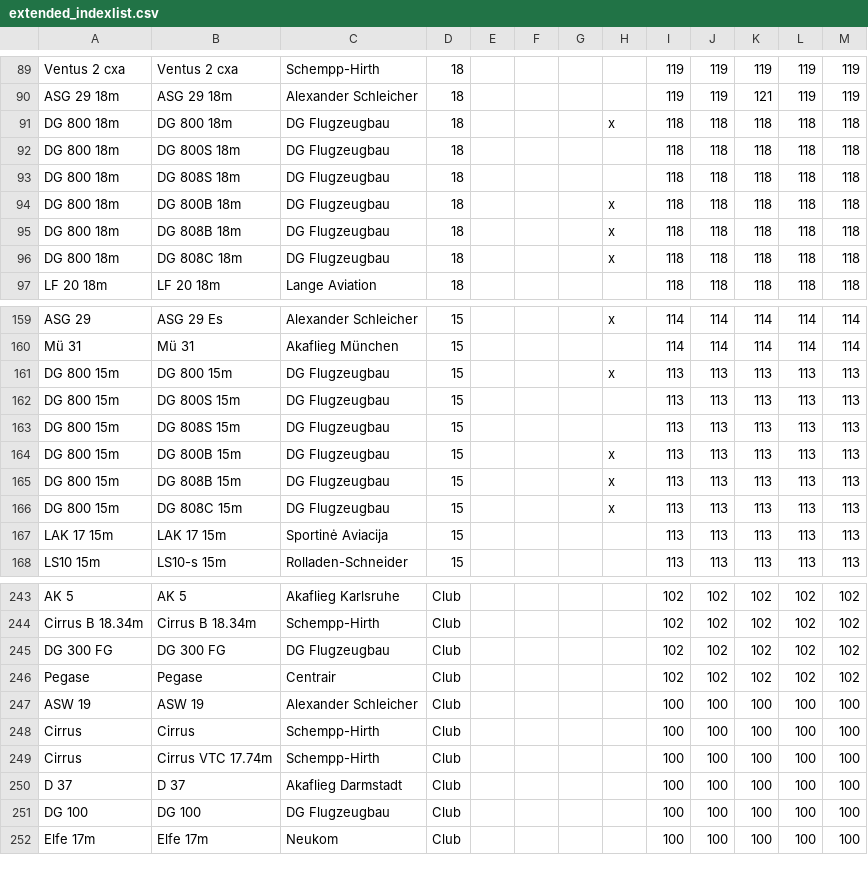
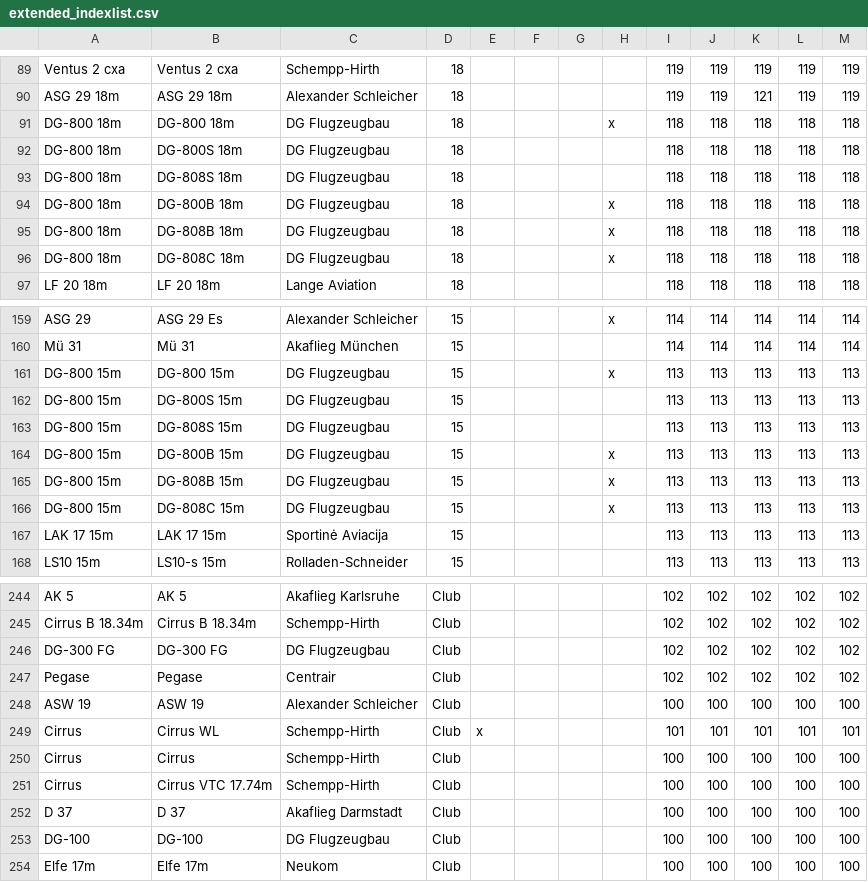
Before and after one commit to weglide/GliderList, a CSV file: extended_indexlist.csv, drawn as a sheet; only a part is shown, gaps mark what is left out; the diff covers the shown part only.

```diff
--- a/extended_indexlist.csv
+++ b/extended_indexlist.csv
@@ -90,8 +90,8 @@ Ventus 2 cxa,Ventus 2 cxa,Schempp-Hirth,18,,,,,119,119,119,119,119
 ASG 29 18m,ASG 29 18m,Alexander Schleicher,18,,,,,119,119,121,119,119
-DG 800 18m,DG 800 18m,DG Flugzeugbau,18,,,,x,118,118,118,118,118
-DG 800 18m,DG 800S 18m,DG Flugzeugbau,18,,,,,118,118,118,118,118
-DG 800 18m,DG 808S 18m,DG Flugzeugbau,18,,,,,118,118,118,118,118
-DG 800 18m,DG 800B 18m,DG Flugzeugbau,18,,,,x,118,118,118,118,118
-DG 800 18m,DG 808B 18m,DG Flugzeugbau,18,,,,x,118,118,118,118,118
-DG 800 18m,DG 808C 18m,DG Flugzeugbau,18,,,,x,118,118,118,118,118
+DG-800 18m,DG-800 18m,DG Flugzeugbau,18,,,,x,118,118,118,118,118
+DG-800 18m,DG-800S 18m,DG Flugzeugbau,18,,,,,118,118,118,118,118
+DG-800 18m,DG-808S 18m,DG Flugzeugbau,18,,,,,118,118,118,118,118
+DG-800 18m,DG-800B 18m,DG Flugzeugbau,18,,,,x,118,118,118,118,118
+DG-800 18m,DG-808B 18m,DG Flugzeugbau,18,,,,x,118,118,118,118,118
+DG-800 18m,DG-808C 18m,DG Flugzeugbau,18,,,,x,118,118,118,118,118
 LF 20 18m,LF 20 18m,Lange Aviation,18,,,,,118,118,118,118,118
@@ -160,8 +160,8 @@ ASG 29,ASG 29 Es,Alexander Schleicher,15,,,,x,114,114,114,114,114
 Mü 31,Mü 31,Akaflieg München,15,,,,,114,114,114,114,114
-DG 800 15m,DG 800 15m,DG Flugzeugbau,15,,,,x,113,113,113,113,113
-DG 800 15m,DG 800S 15m,DG Flugzeugbau,15,,,,,113,113,113,113,113
-DG 800 15m,DG 808S 15m,DG Flugzeugbau,15,,,,,113,113,113,113,113
-DG 800 15m,DG 800B 15m,DG Flugzeugbau,15,,,,x,113,113,113,113,113
-DG 800 15m,DG 808B 15m,DG Flugzeugbau,15,,,,x,113,113,113,113,113
-DG 800 15m,DG 808C 15m,DG Flugzeugbau,15,,,,x,113,113,113,113,113
+DG-800 15m,DG-800 15m,DG Flugzeugbau,15,,,,x,113,113,113,113,113
+DG-800 15m,DG-800S 15m,DG Flugzeugbau,15,,,,,113,113,113,113,113
+DG-800 15m,DG-808S 15m,DG Flugzeugbau,15,,,,,113,113,113,113,113
+DG-800 15m,DG-800B 15m,DG Flugzeugbau,15,,,,x,113,113,113,113,113
+DG-800 15m,DG-808B 15m,DG Flugzeugbau,15,,,,x,113,113,113,113,113
+DG-800 15m,DG-808C 15m,DG Flugzeugbau,15,,,,x,113,113,113,113,113
 LAK 17 15m,LAK 17 15m,Sportinė Aviacija,15,,,,,113,113,113,113,113
@@ -244,5 +245,6 @@ AK 5,AK 5,Akaflieg Karlsruhe,Club,,,,,102,102,102,102,102
 Cirrus B 18.34m,Cirrus B 18.34m,Schempp-Hirth,Club,,,,,102,102,102,102,102
-DG 300 FG,DG 300 FG,DG Flugzeugbau,Club,,,,,102,102,102,102,102
+DG-300 FG,DG-300 FG,DG Flugzeugbau,Club,,,,,102,102,102,102,102
 Pegase,Pegase,Centrair,Club,,,,,102,102,102,102,102
 ASW 19,ASW 19,Alexander Schleicher,Club,,,,,100,100,100,100,100
+Cirrus,Cirrus WL,Schempp-Hirth,Club,x,,,,101,101,101,101,101
 Cirrus,Cirrus,Schempp-Hirth,Club,,,,,100,100,100,100,100
@@ -250,3 +252,3 @@ Cirrus,Cirrus VTC 17.74m,Schempp-Hirth,Club,,,,,100,100,100,100,100
 D 37,D 37,Akaflieg Darmstadt,Club,,,,,100,100,100,100,100
-DG 100,DG 100,DG Flugzeugbau,Club,,,,,100,100,100,100,100
+DG-100,DG-100,DG Flugzeugbau,Club,,,,,100,100,100,100,100
 Elfe 17m,Elfe 17m,Neukom,Club,,,,,100,100,100,100,100
```
Also changed, not shown: 1 added row and 68 edited cells elsewhere in this file.
